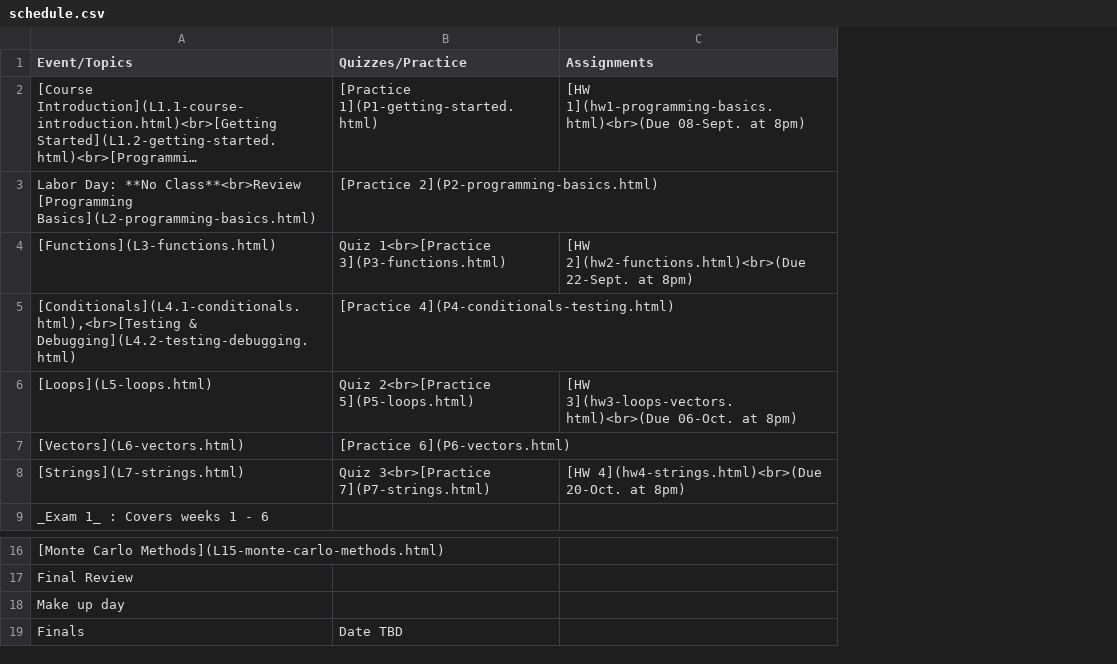
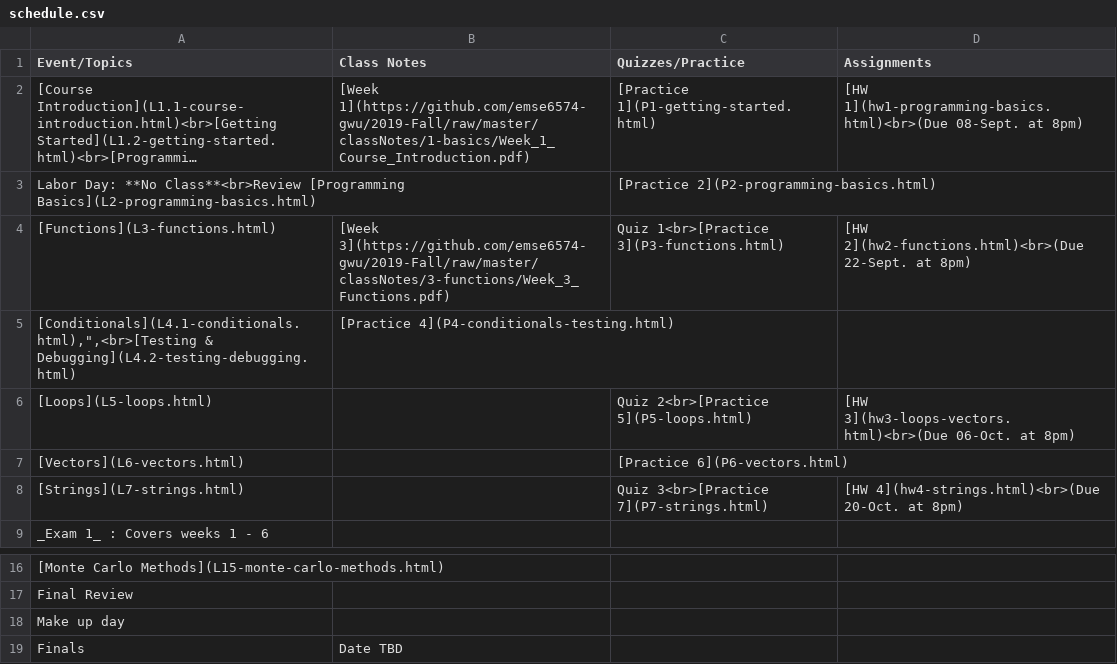
Before and after one commit to emse-p4a-gwu/2019-Fall, a CSV file: schedule.csv, drawn as a sheet; only a part is shown, gaps mark what is left out; long unchanged cells end in …; removed rows and columns are numbered as before the commit, all else as after; the diff names each change by its address in the sheet, - before the commit and + after, or states it on an @@ line.

Commit message:
Added week 1 and 3 class notes

```diff
--- a/schedule.csv
+++ b/schedule.csv
+column B (Class Notes), rows 2-4: [Week 1](https://github.com/emse6574-gwu/2019-Fall/raw/master/classNotes/1-basics/Week_1_Course_Introduction.pdf) |  | [Week 3](https://github.com/emse6574-gwu/2019-Fall/raw/master/classNotes/3-functions/Week_3_Functions.pdf); row 19: Date TBD
-row 5: [Conditionals](L4.1-conditionals.html),<br>[Testing & Debugging](L4.2-testing-debugging.html) | [Practice 4](P4-conditionals-testing.html)
+row 5: [Conditionals](L4.1-conditionals.html),",<br>[Testing & Debugging](L4.2-testing-debugging.html) | [Practice 4](P4-conditionals-testing.html)
-C19 (Quizzes/Practice): Date TBD
+C19 (Quizzes/Practice): (empty)
```
